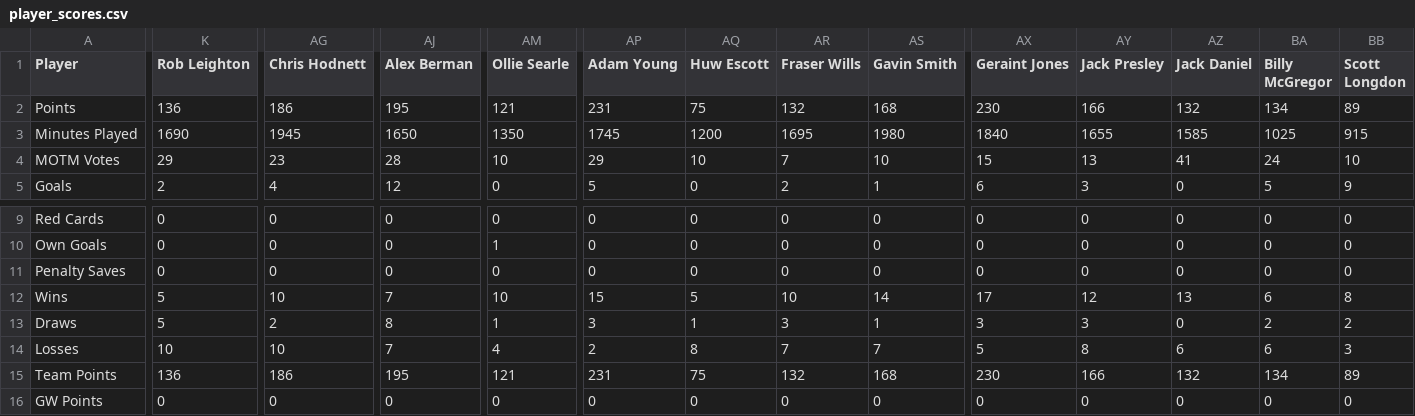
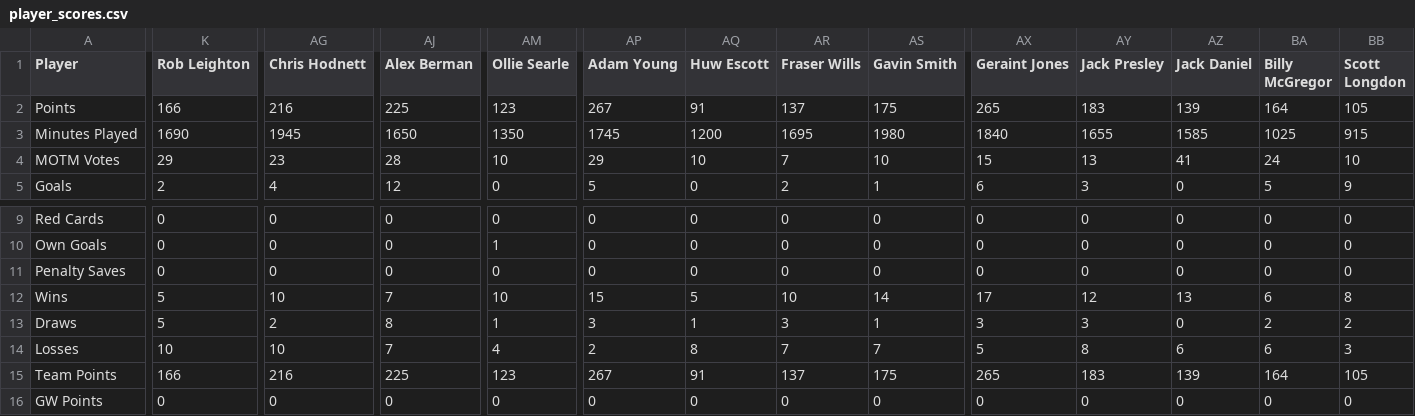
Before and after one commit to bm13563/torps-fpl, a CSV file: data/club/player_scores.csv, drawn as a sheet; only a part is shown, gaps mark what is left out; the diff covers the shown part only; the diff names each change by its address in the sheet, - before the commit and + after, or states it on an @@ line.

Commit message:
week points

```diff
--- a/data/club/player_scores.csv
+++ b/data/club/player_scores.csv
-K2 (Rob Leighton): 136
+K2 (Rob Leighton): 166
-AG2 (Chris Hodnett): 186
+AG2 (Chris Hodnett): 216
-AJ2 (Alex Berman): 195
+AJ2 (Alex Berman): 225
-AM2 (Ollie Searle): 121
+AM2 (Ollie Searle): 123
-AP2 (Adam Young): 231
+AP2 (Adam Young): 267
-AQ2 (Huw Escott): 75
+AQ2 (Huw Escott): 91
-AR2 (Fraser Wills): 132
+AR2 (Fraser Wills): 137
-AS2 (Gavin Smith): 168
+AS2 (Gavin Smith): 175
-AX2 (Geraint Jones): 230
+AX2 (Geraint Jones): 265
-AY2 (Jack Presley): 166
+AY2 (Jack Presley): 183
-AZ2 (Jack Daniel): 132
+AZ2 (Jack Daniel): 139
-BA2 (Billy McGregor): 134
+BA2 (Billy McGregor): 164
-BB2 (Scott Longdon): 89
+BB2 (Scott Longdon): 105
-K15 (Rob Leighton): 136
+K15 (Rob Leighton): 166
-AG15 (Chris Hodnett): 186
+AG15 (Chris Hodnett): 216
-AJ15 (Alex Berman): 195
+AJ15 (Alex Berman): 225
-AM15 (Ollie Searle): 121
+AM15 (Ollie Searle): 123
-AP15 (Adam Young): 231
+AP15 (Adam Young): 267
-AQ15 (Huw Escott): 75
+AQ15 (Huw Escott): 91
-AR15 (Fraser Wills): 132
+AR15 (Fraser Wills): 137
-AS15 (Gavin Smith): 168
+AS15 (Gavin Smith): 175
-AX15 (Geraint Jones): 230
+AX15 (Geraint Jones): 265
-AY15 (Jack Presley): 166
+AY15 (Jack Presley): 183
-AZ15 (Jack Daniel): 132
+AZ15 (Jack Daniel): 139
-BA15 (Billy McGregor): 134
+BA15 (Billy McGregor): 164
-BB15 (Scott Longdon): 89
+BB15 (Scott Longdon): 105
```
Also changed, not shown: 40 edited cells elsewhere in this file.
